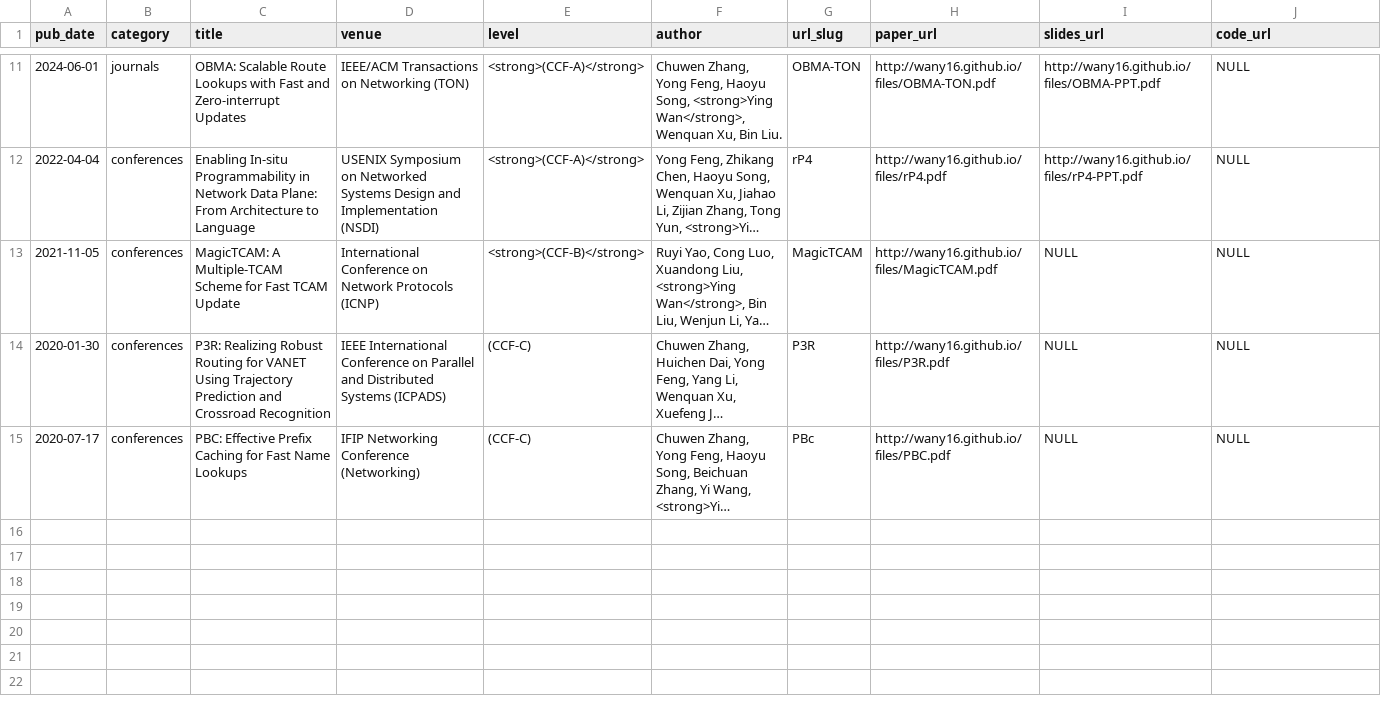
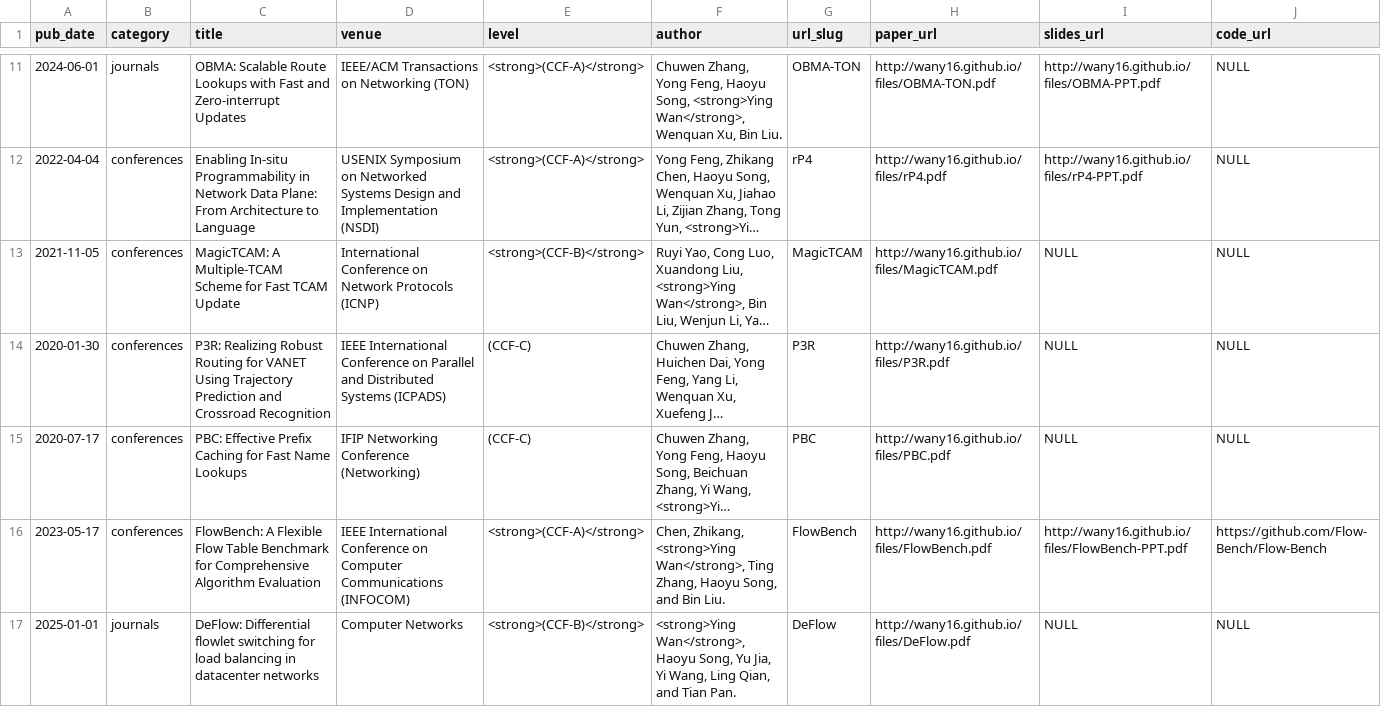
Before and after one commit to wany16/wany16.github.io, a TSV file: markdown_generator/publications.tsv, drawn as a sheet; only a part is shown, gaps mark what is left out; long unchanged cells end in …; the diff names each change by its address in the sheet, - before the commit and + after, or states it on an @@ line.

```diff
--- a/markdown_generator/publications.tsv
+++ b/markdown_generator/publications.tsv
-G15 (url_slug): PBc
+G15 (url_slug): PBC
+row 16: 2023-05-17 | conferences | FlowBench: A Flexible Flow Table Benchmark for Comprehensive Algorithm Evaluation | IEEE International Conference on Computer Communications (INFOCOM) | <strong>(CCF-A)</strong> | Chen, Zhikang, <strong>Ying Wan</strong>, Ting Zhang, Haoyu Song, and Bin Liu. | FlowBench | http://wany16.github.io/files/FlowBench.pdf | http://wany16.github.io/files/FlowBench-PPT.pdf | https://github.com/Flow-Bench/Flow-Bench
+row 17: 2025-01-01 | journals | DeFlow: Differential flowlet switching for load balancing in datacenter networks | Computer Networks | <strong>(CCF-B)</strong> | <strong>Ying Wan</strong>, Haoyu Song, Yu Jia, Yi Wang, Ling Qian, and Tian Pan. | DeFlow | http://wany16.github.io/files/DeFlow.pdf | NULL | NULL
```
Also changed, not shown: 7 other files.
